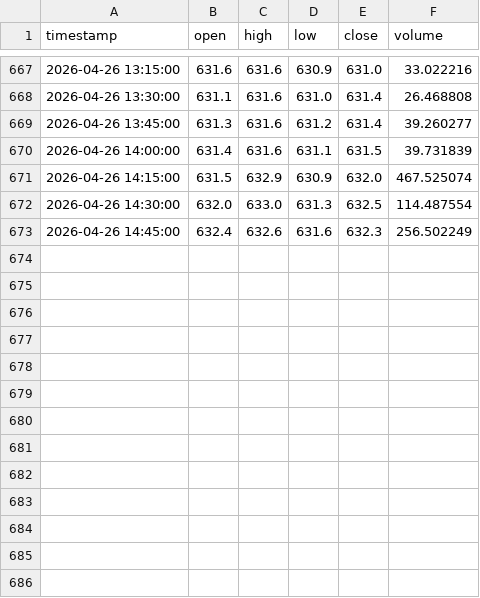
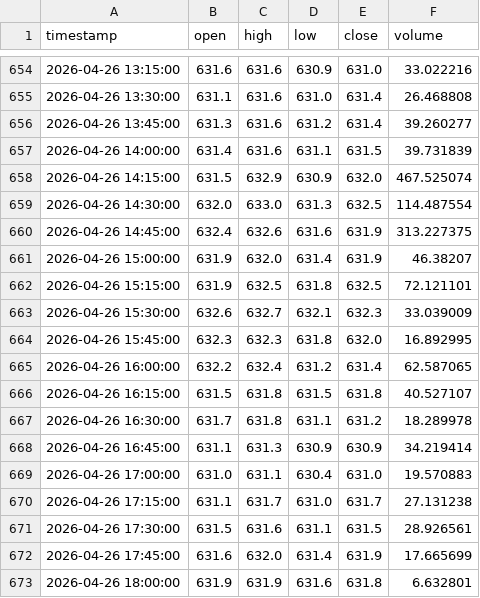
Before and after one commit to sameednawaz-vu/trading, a CSV file: data/BNB_USDT_15m.csv, drawn as a sheet; only a part is shown, gaps mark what is left out; the diff covers the shown part only.

```diff
--- a/data/BNB_USDT_15m.csv
+++ b/data/BNB_USDT_15m.csv
@@ -672,2 +659,15 @@ timestamp,open,high,low,close,volume
 2026-04-26 14:30:00,632.0,633.0,631.3,632.5,114.487554
-2026-04-26 14:45:00,632.4,632.6,631.6,632.3,256.502249
+2026-04-26 14:45:00,632.4,632.6,631.6,631.9,313.227375
+2026-04-26 15:00:00,631.9,632.0,631.4,631.9,46.38207
+2026-04-26 15:15:00,631.9,632.5,631.8,632.5,72.121101
+2026-04-26 15:30:00,632.6,632.7,632.1,632.3,33.039009
+2026-04-26 15:45:00,632.3,632.3,631.8,632.0,16.892995
+2026-04-26 16:00:00,632.2,632.4,631.2,631.4,62.587065
+2026-04-26 16:15:00,631.5,631.8,631.5,631.8,40.527107
+2026-04-26 16:30:00,631.7,631.8,631.1,631.2,18.289978
+2026-04-26 16:45:00,631.1,631.3,630.9,630.9,34.219414
+2026-04-26 17:00:00,631.0,631.1,630.4,631.0,19.570883
+2026-04-26 17:15:00,631.1,631.7,631.0,631.7,27.131238
+2026-04-26 17:30:00,631.5,631.6,631.1,631.5,28.926561
+2026-04-26 17:45:00,631.6,632.0,631.4,631.9,17.665699
+2026-04-26 18:00:00,631.9,631.9,631.6,631.8,6.632801
```
Also changed, not shown: 13 removed rows elsewhere in this file, data/BNB_USDT_30m.csv, data/BTC_USDT_15m.csv, 39 other files.
